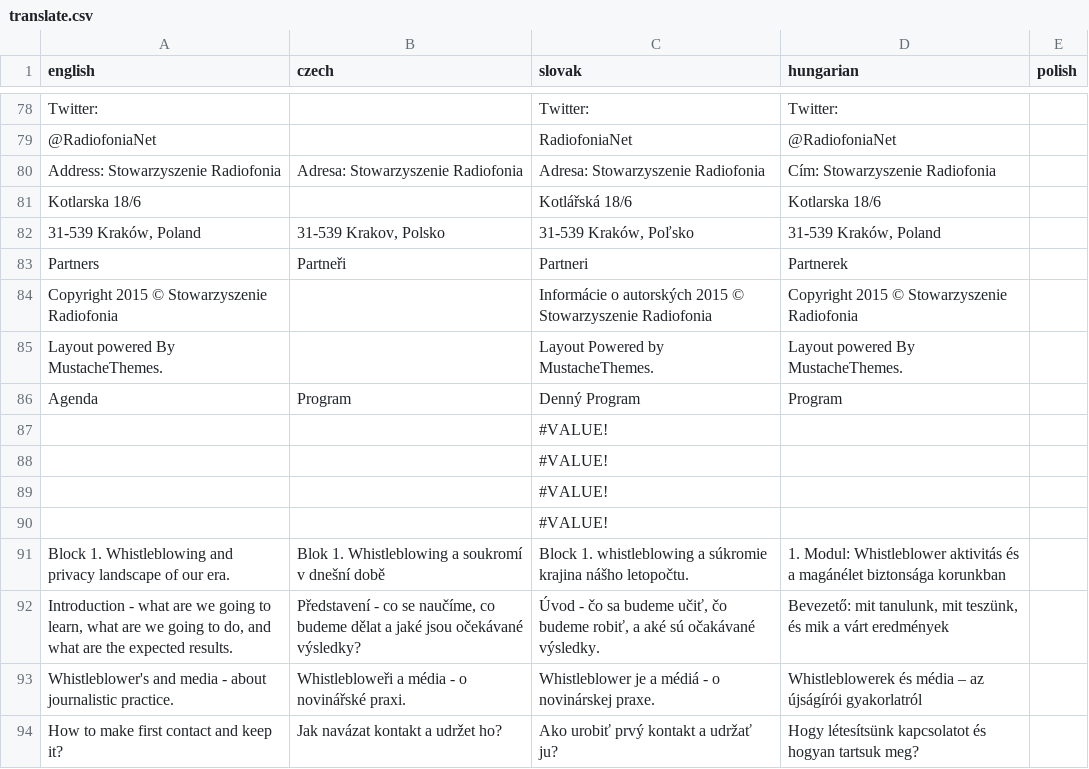
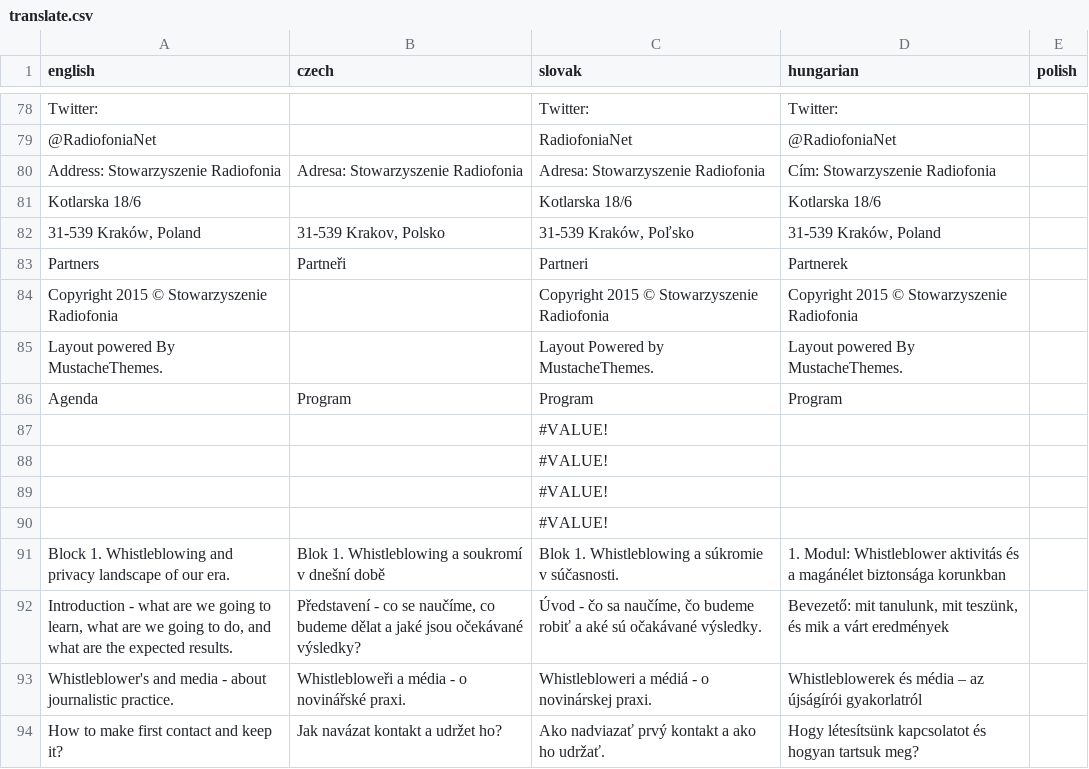
Before and after one commit to radiofonia/whistleblowers, a CSV file: translate.csv, drawn as a sheet; only a part is shown, gaps mark what is left out; the diff covers the shown part only.

```diff
--- a/translate.csv
+++ b/translate.csv
@@ -80,8 +82,8 @@ Twitter:,,Twitter:,Twitter:,
 Address: Stowarzyszenie Radiofonia,Adresa: Stowarzyszenie Radiofonia,Adresa: Stowarzyszenie Radiofonia,Cím: Stowarzyszenie Radiofonia,
-Kotlarska 18/6,,Kotlářská 18/6,Kotlarska 18/6,
+Kotlarska 18/6,,Kotlarska 18/6,Kotlarska 18/6,
 "31-539 Kraków, Poland","31-539 Krakov, Polsko","31-539 Kraków, Poľsko","31-539 Kraków, Poland",
 Partners,Partneři,Partneri,Partnerek,
-Copyright 2015 © Stowarzyszenie Radiofonia,,Informácie o autorských 2015 © Stowarzyszenie Radiofonia,Copyright 2015 © Stowarzyszenie Radiofonia,
+Copyright 2015 © Stowarzyszenie Radiofonia,,Copyright 2015 © Stowarzyszenie Radiofonia,Copyright 2015 © Stowarzyszenie Radiofonia,
 Layout powered By MustacheThemes.,,Layout Powered by MustacheThemes.,Layout powered By MustacheThemes.,
-Agenda,Program,Denný Program,Program,
+Agenda,Program,Program,Program,
 ,,#VALUE!,,
@@ -90,5 +92,6 @@ Agenda,Program,Denný Program,Program,
 ,,#VALUE!,,
-Block 1. Whistleblowing and privacy landscape of our era.,Blok 1. Whistleblowing a soukromí v dnešní době,Block 1. whistleblowing a súkromie krajina nášho letopočtu.,1. Modul: Whistleblower aktivitás és a magánélet biztonsága korunkban,
-"Introduction - what are we going to learn, what are we going to do, and what are the expected results.","Představení - co se naučíme, co budeme dělat a jaké jsou očekávané výsledky?","Úvod - čo sa budeme učiť, čo budeme robiť, a aké sú očakávané výsledky.","Bevezető: mit tanulunk, mit teszünk, és mik a várt eredmények",
-Whistleblower's and media - about journalistic practice.,Whistlebloweři a média - o novinářské praxi.,Whistleblower je a médiá - o novinárskej praxe.,Whistleblowerek és média – az újságírói gyakorlatról,
-How to make first contact and keep it?,Jak navázat kontakt a udržet ho?,Ako urobiť prvý kontakt a udržať ju?,Hogy létesítsünk kapcsolatot és hogyan tartsuk meg?,
+Block 1. Whistleblowing and privacy landscape of our era.,Blok 1. Whistleblowing a soukromí v dnešní době,Blok 1. Whistleblowing a súkromie v súčasnosti.,1. Modul: Whistleblower aktivitás és a magánélet biztonsága korunkban,
+"Introduction - what are we going to learn, what are we going to do, and what are the expected results.","Představení - co se naučíme, co budeme dělat a jaké jsou očekávané výsledky?","Úvod - čo sa naučíme, čo budeme robiť a aké sú očakávané výsledky.
+","Bevezető: mit tanulunk, mit teszünk, és mik a várt eredmények",
+Whistleblower's and media - about journalistic practice.,Whistlebloweři a média - o novinářské praxi.,Whistlebloweri a médiá - o novinárskej praxi.,Whistleblowerek és média – az újságírói gyakorlatról,
+How to make first contact and keep it?,Jak navázat kontakt a udržet ho?,Ako nadviazať prvý kontakt a ako ho udržať.,Hogy létesítsünk kapcsolatot és hogyan tartsuk meg?,
```
Also changed, not shown: 2 added rows, 1 removed row and 88 edited cells elsewhere in this file, 3 other files.
